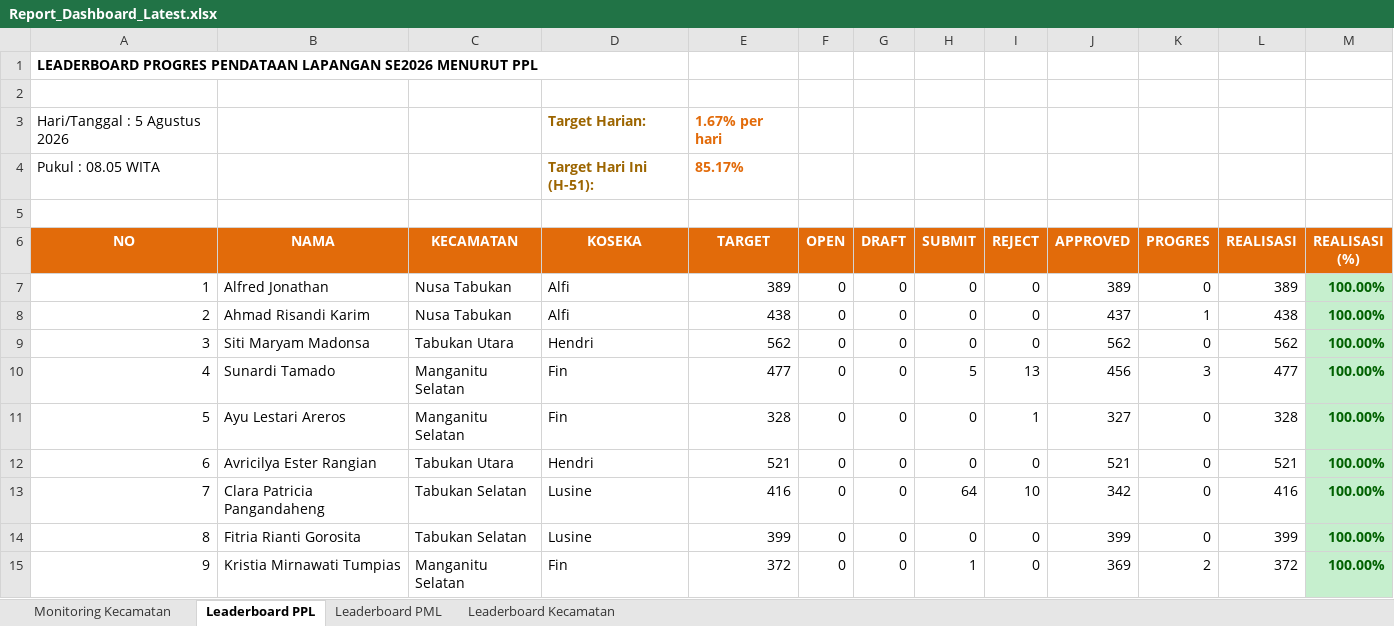
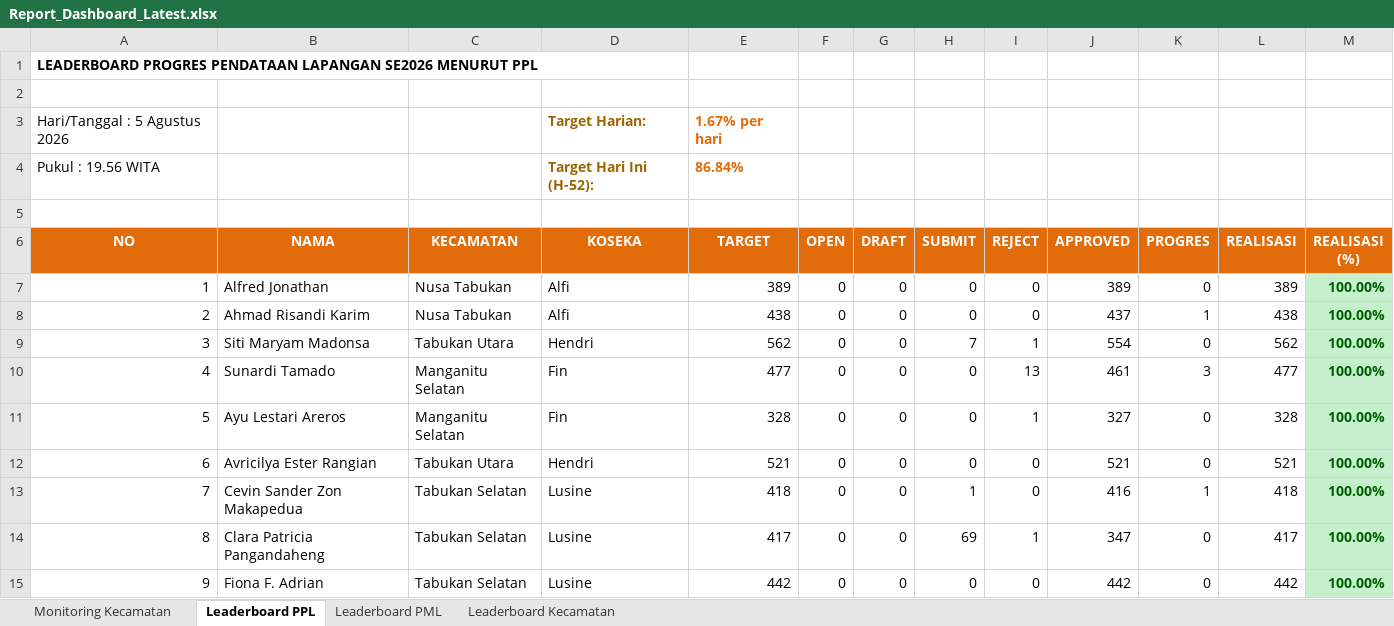
Before and after one commit to danimat15/fasih-sm-scrapper, an Excel workbook: dashboard/public/Report_Dashboard_Latest.xlsx, sheet Leaderboard PPL, drawn as a sheet; only a part is shown; values as stored, in another font and other column widths than the file's, no borders; removed rows and columns are numbered as before the commit, all else as after; the diff covers the shown part only; the diff names each change by its address in the sheet, - before the commit and + after, or states it on an @@ line.

```diff
--- a/dashboard/public/Report_Dashboard_Latest.xlsx (sheet Leaderboard PPL)
+++ b/dashboard/public/Report_Dashboard_Latest.xlsx (sheet Leaderboard PPL)
-row 4: Pukul : 08.05 WITA |  |  | Target Hari Ini (H-51): | 85.17%
+row 4: Pukul : 19.56 WITA |  |  | Target Hari Ini (H-52): | 86.84%
-H9 (SUBMIT): 0
+H9 (SUBMIT): 7
-I9 (REJECT): 0
+I9 (REJECT): 1
-J9 (APPROVED): 562
+J9 (APPROVED): 554
-H10 (SUBMIT): 5
+H10 (SUBMIT): 0
-J10 (APPROVED): 456
+J10 (APPROVED): 461
-B13 (NAMA): Clara Patricia Pangandaheng
+B13 (NAMA): Cevin Sander Zon Makapedua
-E13 (TARGET): 416
+E13 (TARGET): 418
-H13 (SUBMIT): 64
+H13 (SUBMIT): 1
-I13 (REJECT): 10
+I13 (REJECT): 0
-J13 (APPROVED): 342
+J13 (APPROVED): 416
-K13 (PROGRES): 0
+K13 (PROGRES): 1
-L13 (REALISASI): 416
+L13 (REALISASI): 418
-B14 (NAMA): Fitria Rianti Gorosita
+B14 (NAMA): Clara Patricia Pangandaheng
-E14 (TARGET): 399
+E14 (TARGET): 417
-H14 (SUBMIT): 0
+H14 (SUBMIT): 69
-I14 (REJECT): 0
+I14 (REJECT): 1
-J14 (APPROVED): 399
+J14 (APPROVED): 347
-L14 (REALISASI): 399
+L14 (REALISASI): 417
-B15 (NAMA): Kristia Mirnawati Tumpias
+B15 (NAMA): Fiona F. Adrian
-C15 (KECAMATAN): Manganitu Selatan
+C15 (KECAMATAN): Tabukan Selatan
-D15 (KOSEKA): Fin
+D15 (KOSEKA): Lusine
-E15 (TARGET): 372
+E15 (TARGET): 442
-H15 (SUBMIT): 1
+H15 (SUBMIT): 0
-J15 (APPROVED): 369
+J15 (APPROVED): 442
-K15 (PROGRES): 2
+K15 (PROGRES): 0
-L15 (REALISASI): 372
+L15 (REALISASI): 442
```
Also changed, not shown: 1123 edited cells and cell formats elsewhere in this sheet, sheet Leaderboard PML, sheet Monitoring Kecamatan, sheet Leaderboard Kecamatan, dashboard/public/Monev_Pendataan_SE2026_Evening.xlsx, dashboard/public/Monev_Pendataan_SE2026_Latest.xlsx, 4 other files.
